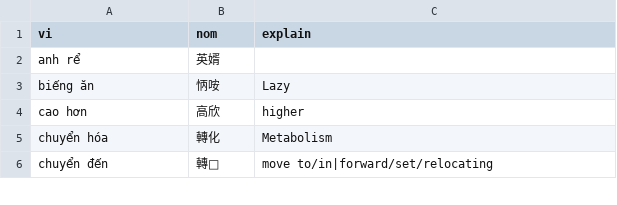
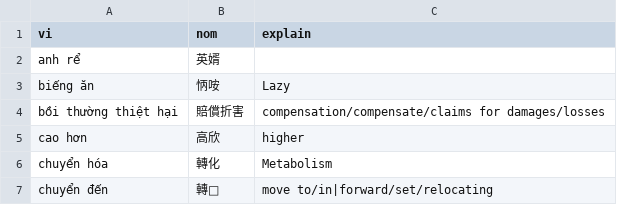
Before and after one commit to aristotll/zoopdog, a CSV file: zd-extension/db_src/user_nom_entries/02/04.csv, drawn as a sheet; only a part is shown; the diff names each change by its address in the sheet, - before the commit and + after, or states it on an @@ line.

```diff
--- a/zd-extension/db_src/user_nom_entries/02/04.csv
+++ b/zd-extension/db_src/user_nom_entries/02/04.csv
+row 4: bồi thường thiệt hại | 賠償折害 | compensation/compensate/claims for damages/losses
```
Also changed, not shown: zd-extension/db_src/user_nom_entries/00/02.csv, zd-extension/db_src/user_nom_entries/02/14.csv, 19 other files.
